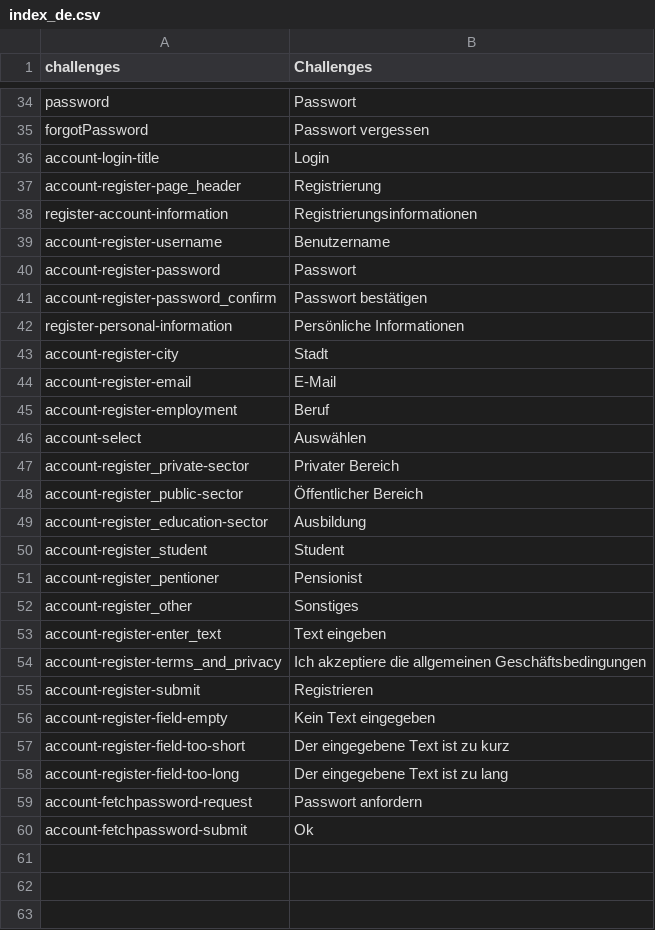
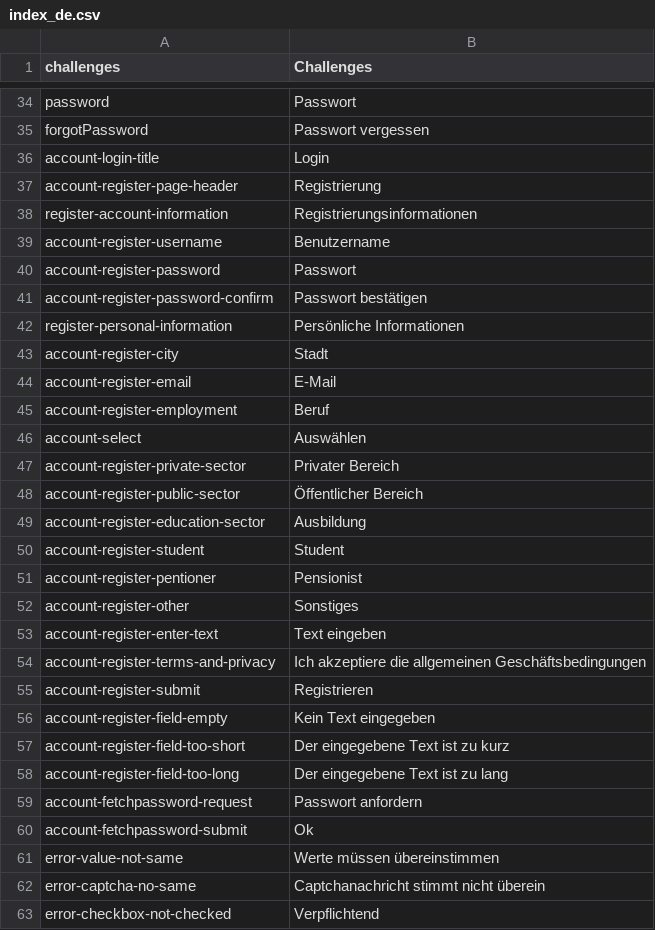
Before and after one commit to massidea/site, a CSV file: application/languages/index_de.csv, drawn as a sheet; only a part is shown, gaps mark what is left out.

Commit message:
validate error messages

```diff
--- a/application/languages/index_de.csv
+++ b/application/languages/index_de.csv
@@ -36,3 +36,3 @@ forgotPassword; Passwort vergessen
 account-login-title; Login
-account-register-page_header;Registrierung
+account-register-page-header;Registrierung
 register-account-information; Registrierungsinformationen
@@ -40,3 +40,3 @@ account-register-username; Benutzername
 account-register-password; Passwort
-account-register-password_confirm; Passwort bestätigen
+account-register-password-confirm; Passwort bestätigen
 register-personal-information; Persönliche Informationen
@@ -46,10 +46,10 @@ account-register-employment; Beruf
 account-select; Auswählen
-account-register_private-sector; Privater Bereich
-account-register_public-sector; Öffentlicher Bereich
-account-register_education-sector; Ausbildung
-account-register_student; Student
-account-register_pentioner; Pensionist
-account-register_other; Sonstiges
-account-register-enter_text; Text eingeben
-account-register-terms_and_privacy; Ich akzeptiere die allgemeinen Geschäftsbedingungen
+account-register-private-sector; Privater Bereich
+account-register-public-sector; Öffentlicher Bereich
+account-register-education-sector; Ausbildung
+account-register-student; Student
+account-register-pentioner; Pensionist
+account-register-other; Sonstiges
+account-register-enter-text; Text eingeben
+account-register-terms-and-privacy; Ich akzeptiere die allgemeinen Geschäftsbedingungen
 account-register-submit; Registrieren
@@ -60 +60,4 @@ account-fetchpassword-request; Passwort anfordern
 account-fetchpassword-submit; Ok
+error-value-not-same;Werte müssen übereinstimmen
+error-captcha-no-same;Captchanachricht stimmt nicht überein
+error-checkbox-not-checked;Verpflichtend
```
Also changed, not shown: application/languages/index_en.csv, 5 other files.
